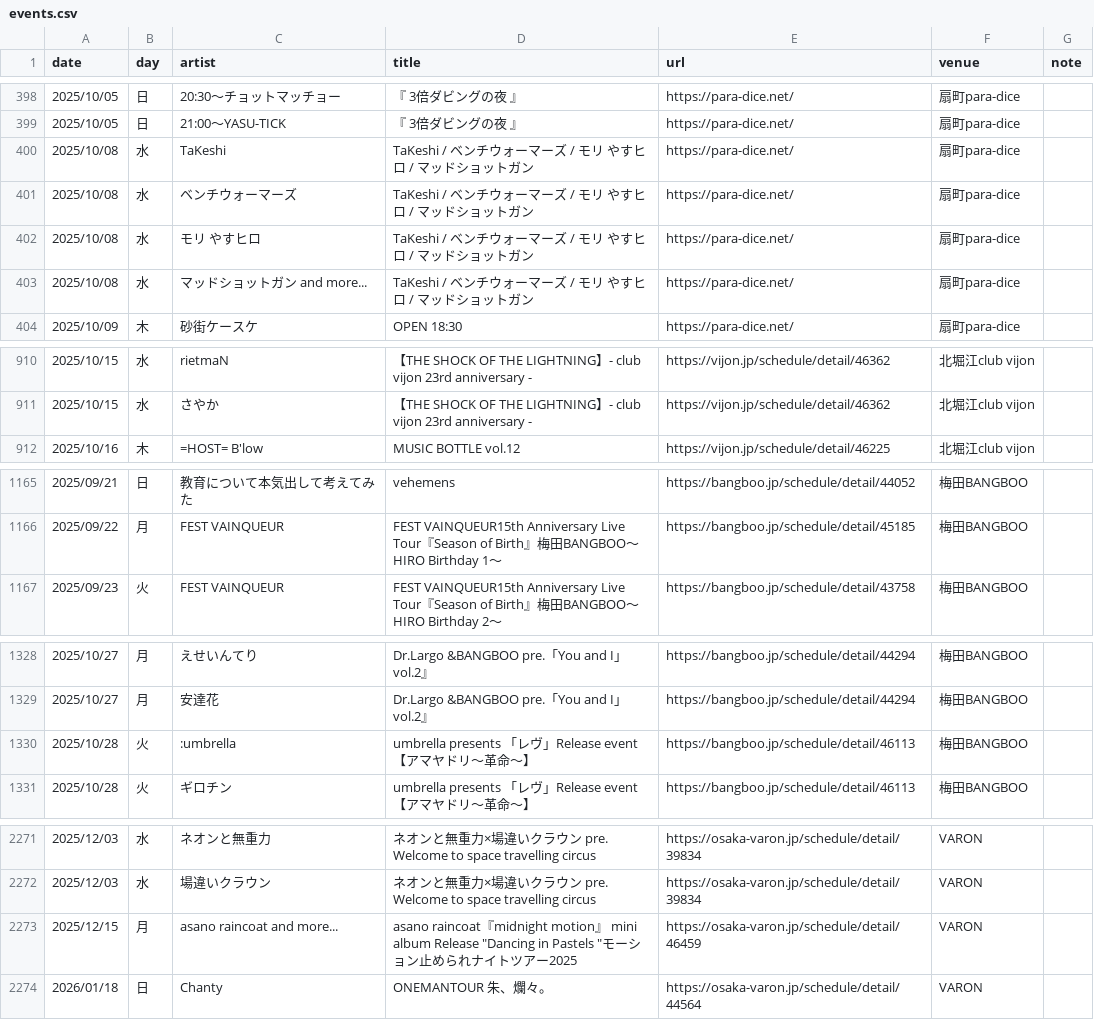
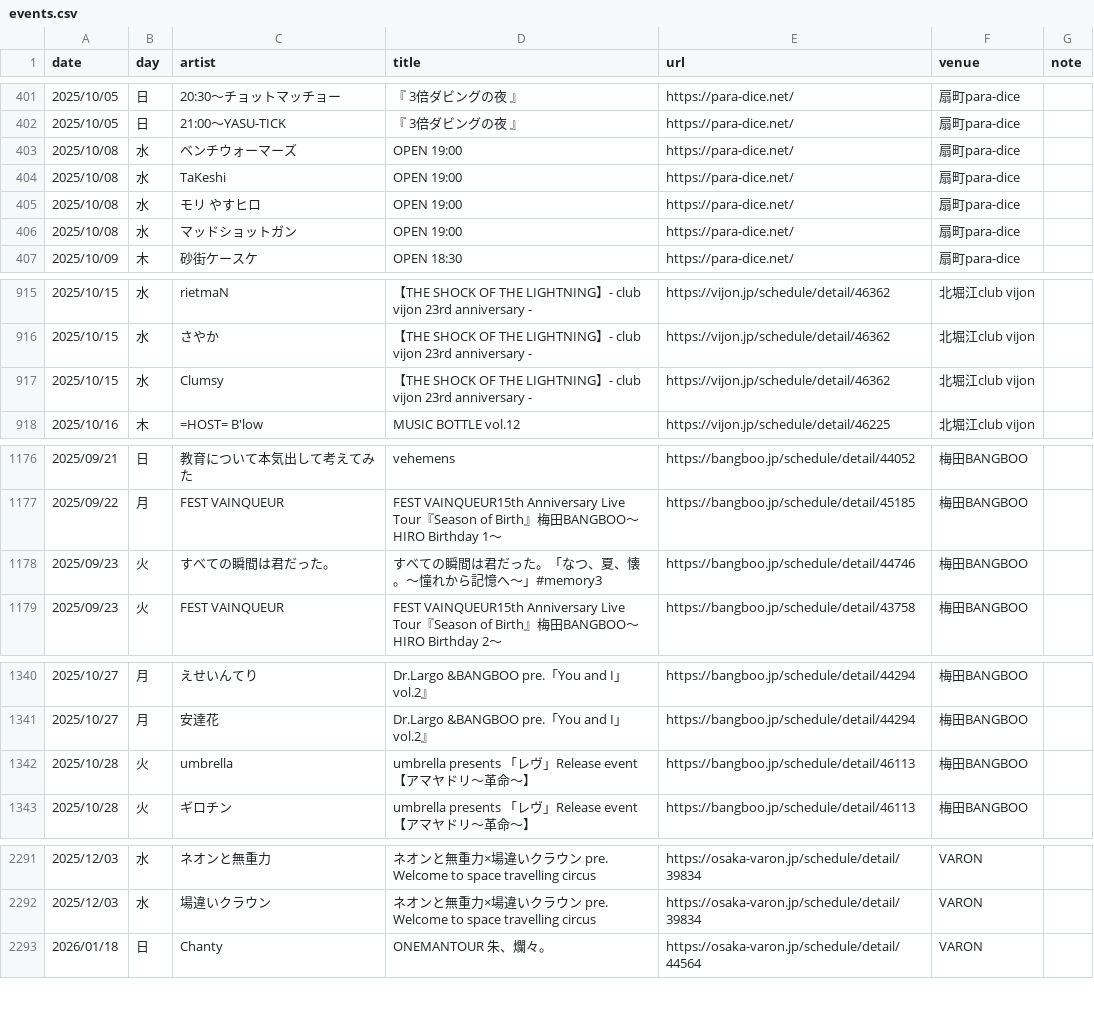
Before and after one commit to yoshitaka-ishizu/livesearch, a CSV file: backend/data/events.csv, drawn as a sheet; only a part is shown, gaps mark what is left out; the diff covers the shown part only.

```diff
--- a/backend/data/events.csv
+++ b/backend/data/events.csv
@@ -399,6 +402,6 @@ date,day,artist,title,url,venue,note
 2025/10/05,日,21:00〜YASU-TICK,『 3倍ダビングの夜 』,https://para-dice.net/,扇町para-dice,
-2025/10/08,水,TaKeshi,TaKeshi / ベンチウォーマーズ / モリ やすヒロ / マッドショットガン,https://para-dice.net/,扇町para-dice,
-2025/10/08,水,ベンチウォーマーズ,TaKeshi / ベンチウォーマーズ / モリ やすヒロ / マッドショットガン,https://para-dice.net/,扇町para-dice,
-2025/10/08,水,モリ やすヒロ,TaKeshi / ベンチウォーマーズ / モリ やすヒロ / マッドショットガン,https://para-dice.net/,扇町para-dice,
-2025/10/08,水,マッドショットガン  and more...,TaKeshi / ベンチウォーマーズ / モリ やすヒロ / マッドショットガン,https://para-dice.net/,扇町para-dice,
+2025/10/08,水,ベンチウォーマーズ,OPEN 19:00,https://para-dice.net/,扇町para-dice,
+2025/10/08,水,TaKeshi,OPEN 19:00,https://para-dice.net/,扇町para-dice,
+2025/10/08,水,モリ やすヒロ,OPEN 19:00,https://para-dice.net/,扇町para-dice,
+2025/10/08,水,マッドショットガン,OPEN 19:00,https://para-dice.net/,扇町para-dice,
 2025/10/09,木,砂街ケースケ,OPEN 18:30,https://para-dice.net/,扇町para-dice,
@@ -935,2 +940,3 @@ date,day,artist,title,url,venue,note
 2025/10/15,水,さやか,【THE SHOCK OF THE LIGHTNING】- club vijon 23rd anniversary -,https://vijon.jp/schedule/detail/46362,北堀江club vijon,
+2025/10/15,水,Clumsy,【THE SHOCK OF THE LIGHTNING】- club vijon 23rd anniversary -,https://vijon.jp/schedule/detail/46362,北堀江club vijon,
 2025/10/16,木,=HOST= B'low,MUSIC BOTTLE vol.12,https://vijon.jp/schedule/detail/46225,北堀江club vijon,
@@ -1190,2 +1201,3 @@ date,day,artist,title,url,venue,note
 2025/09/22,月,FEST VAINQUEUR,FEST VAINQUEUR15th Anniversary Live Tour『Season of Birth』梅田BANGBOO～HIRO Birthday 1～,https://bangboo.jp/schedule/detail/45185,梅田BANGBOO,
+2025/09/23,火,すべての瞬間は君だった。,すべての瞬間は君だった。「なつ、夏、懐。〜憧れから記憶へ〜」#memory3,https://bangboo.jp/schedule/detail/44746,梅田BANGBOO,
 2025/09/23,火,FEST VAINQUEUR,FEST VAINQUEUR15th Anniversary Live Tour『Season of Birth』梅田BANGBOO～HIRO Birthday 2～,https://bangboo.jp/schedule/detail/43758,梅田BANGBOO,
@@ -1353,3 +1365,3 @@ date,day,artist,title,url,venue,note
 2025/10/27,月,安達花,Dr.Largo &BANGBOO pre.「You and I」vol.2』,https://bangboo.jp/schedule/detail/44294,梅田BANGBOO,
-2025/10/28,火,:umbrella,umbrella presents 「レヴ」Release event 【アマヤドリ〜革命〜】,https://bangboo.jp/schedule/detail/46113,梅田BANGBOO,
+2025/10/28,火,umbrella,umbrella presents 「レヴ」Release event 【アマヤドリ〜革命〜】,https://bangboo.jp/schedule/detail/46113,梅田BANGBOO,
 2025/10/28,火,ギロチン,umbrella presents 「レヴ」Release event 【アマヤドリ〜革命〜】,https://bangboo.jp/schedule/detail/46113,梅田BANGBOO,
@@ -2296,3 +2316,2 @@ date,day,artist,title,url,venue,note
 2025/12/03,水,場違いクラウン,ネオンと無重力×場違いクラウン pre. Welcome to space travelling circus,https://osaka-varon.jp/schedule/detail/39834,VARON,
-2025/12/15,月,asano raincoat and more...,"asano raincoat『midnight motion』 mini album Release ""Dancing in Pastels ""モーション止められナイトツアー2025",https://osaka-varon.jp/schedule/detail/46459,VARON,
 2026/01/18,日,Chanty,ONEMANTOUR 朱、爛々。,https://osaka-varon.jp/schedule/detail/44564,VARON,
```
Also changed, not shown: 18 added rows elsewhere in this file, 1 other file.
